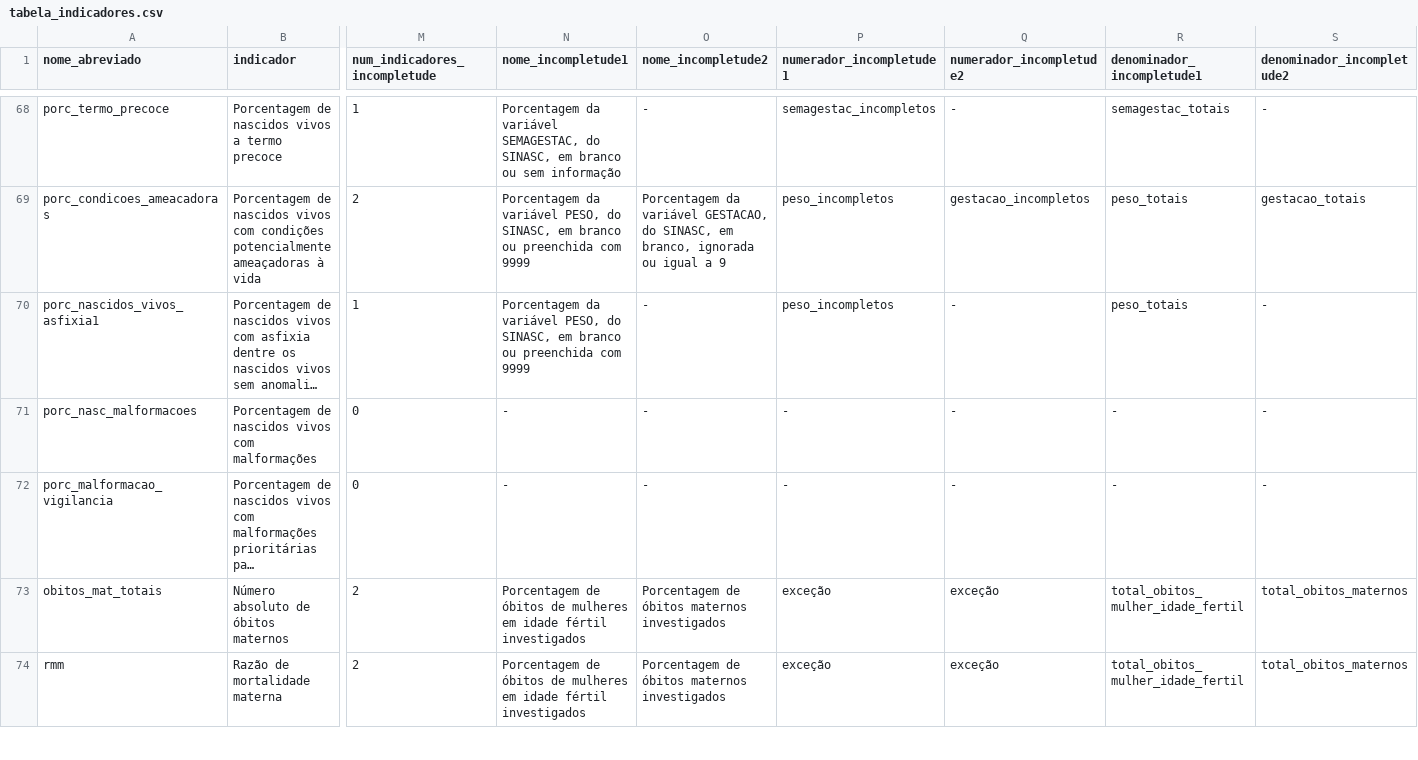
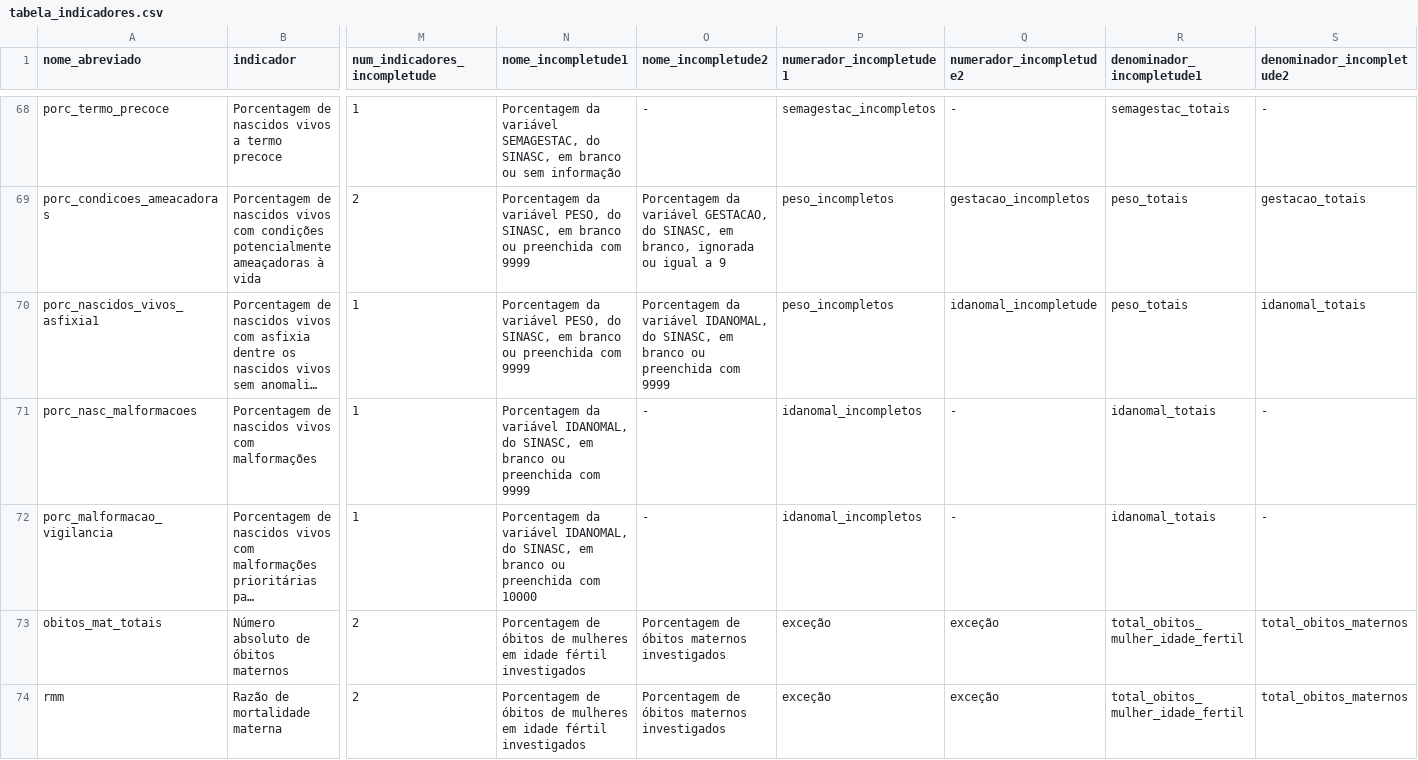
Before and after one commit to observatorioobstetrico/painel-vigilancia-saude-materna-v2, a CSV file: data-raw/csv/tabela_indicadores.csv, drawn as a sheet; only a part is shown, gaps mark what is left out; long unchanged cells end in …; the diff names each change by its address in the sheet, - before the commit and + after, or states it on an @@ line.

Commit message:
Atualização Incompletude (Inclusão de variáveis novas e att)

```diff
--- a/data-raw/csv/tabela_indicadores.csv
+++ b/data-raw/csv/tabela_indicadores.csv
-O70 (nome_incompletude2): -
+O70 (nome_incompletude2): Porcentagem da variável IDANOMAL, do SINASC, em branco ou preenchida com 9999
-Q70 (numerador_incompletude2): -
+Q70 (numerador_incompletude2): idanomal_incompletude
-S70 (denominador_incompletude2): -
+S70 (denominador_incompletude2): idanomal_totais
-M71:M72 (num_indicadores_incompletude): 0
+M71:M72 (num_indicadores_incompletude): 1
-N71 (nome_incompletude1): -
+N71 (nome_incompletude1): Porcentagem da variável IDANOMAL, do SINASC, em branco ou preenchida com 9999
-P71:P72 (numerador_incompletude1): -
+P71:P72 (numerador_incompletude1): idanomal_incompletos
-R71:R72 (denominador_incompletude1): -
+R71:R72 (denominador_incompletude1): idanomal_totais
-N72 (nome_incompletude1): -
+N72 (nome_incompletude1): Porcentagem da variável IDANOMAL, do SINASC, em branco ou preenchida com 10000
```
Also changed, not shown: 12 other files.
